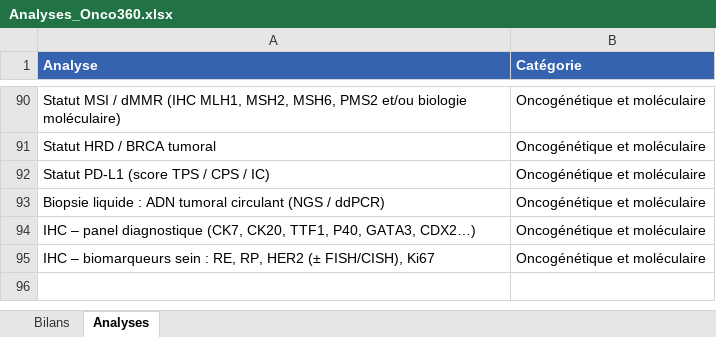
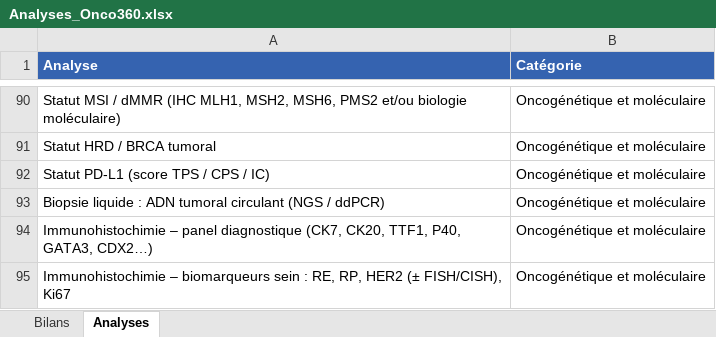
Before and after one commit to ritabentahila-alt/onco360, an Excel workbook: listes/Analyses_Onco360.xlsx, sheet Analyses, drawn as a sheet; only a part is shown, gaps mark what is left out; values as stored, in another font and other column widths than the file's, no borders; the diff names each change by its address in the sheet, - before the commit and + after, or states it on an @@ line.

```diff
--- a/listes/Analyses_Onco360.xlsx (sheet Analyses)
+++ b/listes/Analyses_Onco360.xlsx (sheet Analyses)
-A94 (Analyse): IHC – panel…
+A94 (Analyse): Immunohistochimie – panel…
-A95 (Analyse): IHC – biomarqueurs…
+A95 (Analyse): Immunohistochimie – biomarqueurs…
```
Also changed, not shown: sheet Bilans, 2 other files.
